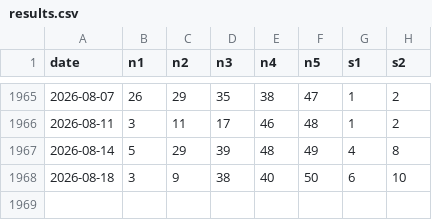
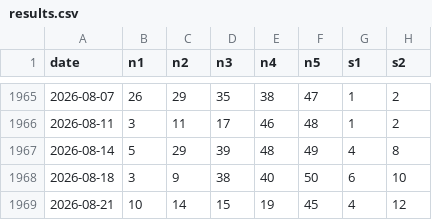
Before and after one commit to daowa89/lottery-archive, a CSV file: eu/euromillions/results.csv, drawn as a sheet; only a part is shown, gaps mark what is left out; the diff names each change by its address in the sheet, - before the commit and + after, or states it on an @@ line.

```diff
--- a/eu/euromillions/results.csv
+++ b/eu/euromillions/results.csv
+row 1969: 2026-08-21 | 10 | 14 | 15 | 19 | 45 | 4 | 12
```
